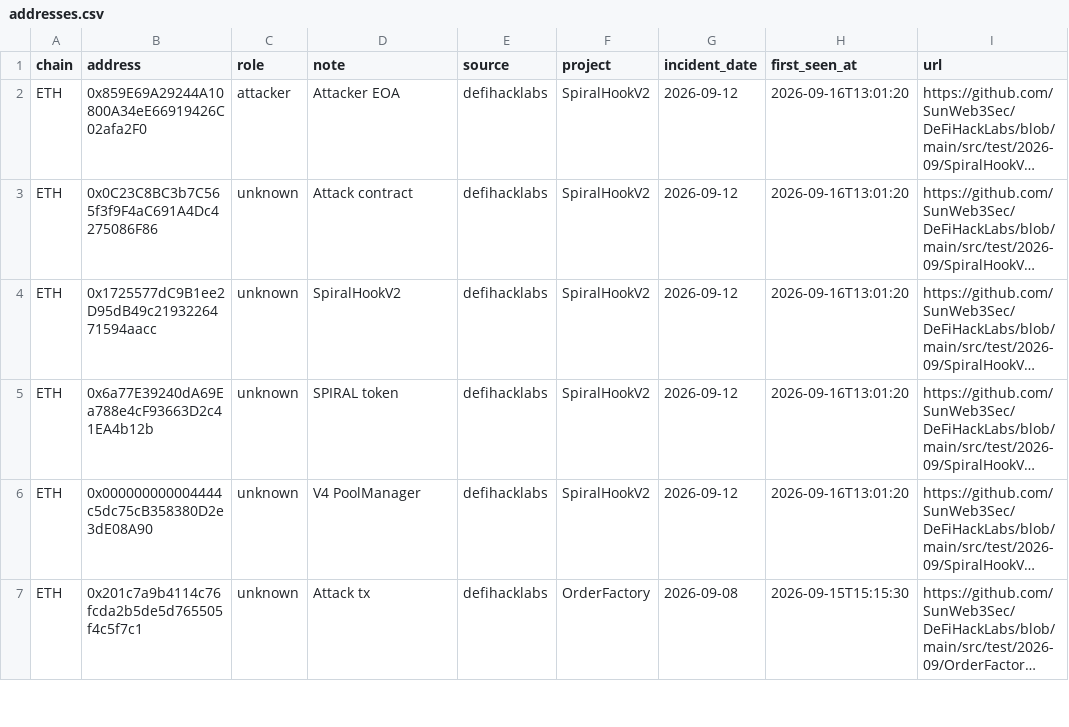
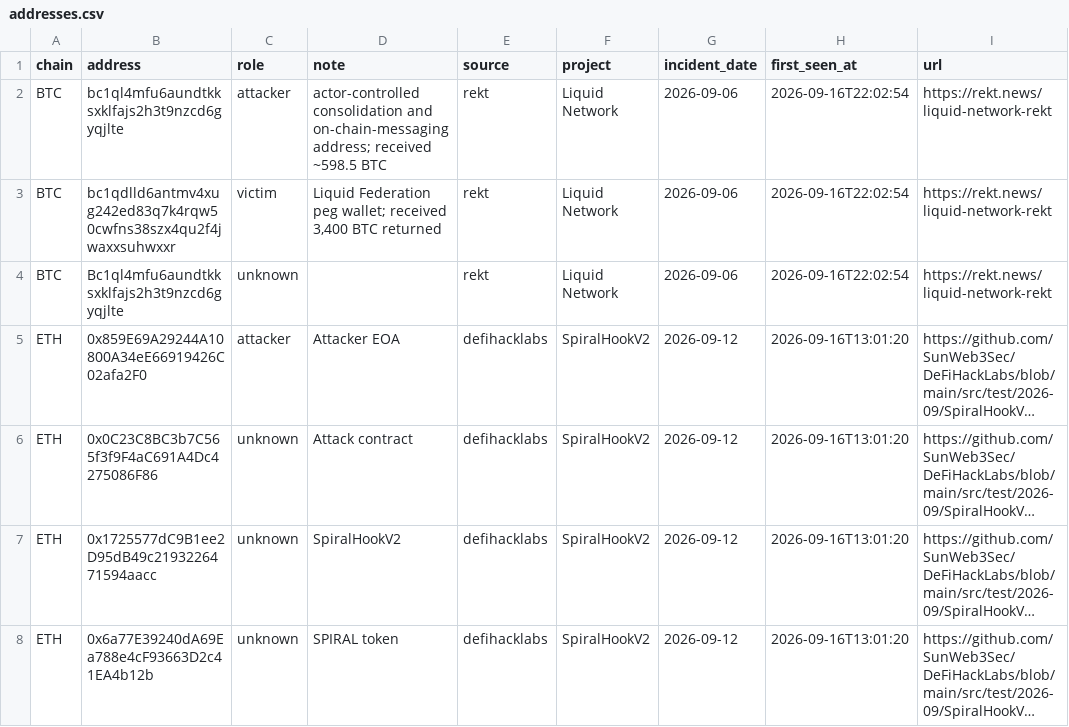
Before and after one commit to lala-david/crypto_test, a CSV file: data/addresses.csv, drawn as a sheet; only a part is shown; the shorter side is filled out with more unchanged rows; long unchanged cells end in …; the diff names each change by its address in the sheet, - before the commit and + after, or states it on an @@ line.

Commit message:
collect 2026-09-16 22:03 (+3 incidents)

```diff
--- a/data/addresses.csv
+++ b/data/addresses.csv
+row 2: BTC | bc1ql4mfu6aundtkksxklfajs2h3t9nzcd6gyqjlte | attacker | actor-controlled consolidation and on-chain-messaging address; received ~598.5 BTC | rekt | Liquid Network | 2026-09-06 | 2026-09-16T22:02:54 | https://rekt.news/liquid-network-rekt
+row 3: BTC | bc1qdlld6antmv4xug242ed83q7k4rqw50cwfns38szx4qu2f4jwaxxsuhwxxr | victim | Liquid Federation peg wallet; received 3,400 BTC returned | rekt | Liquid Network | 2026-09-06 | 2026-09-16T22:02:54 | https://rekt.news/liquid-network-rekt
+row 4: BTC | Bc1ql4mfu6aundtkksxklfajs2h3t9nzcd6gyqjlte | unknown |  | rekt | Liquid Network | 2026-09-06 | 2026-09-16T22:02:54 | https://rekt.news/liquid-network-rekt
```
Also changed, not shown: 11 other files.
